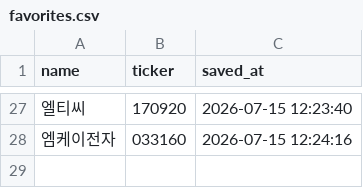
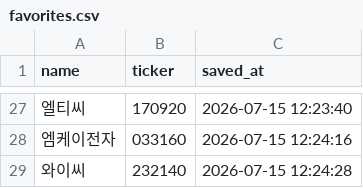
Before and after one commit to firestory119-hub/POR-Hunting, a CSV file: data/favorites.csv, drawn as a sheet; only a part is shown, gaps mark what is left out.

Commit message:
Update favorites

```diff
--- a/data/favorites.csv
+++ b/data/favorites.csv
@@ -28 +28,2 @@
 엠케이전자,033160,2026-07-15 12:24:16
+와이씨,232140,2026-07-15 12:24:28
```
